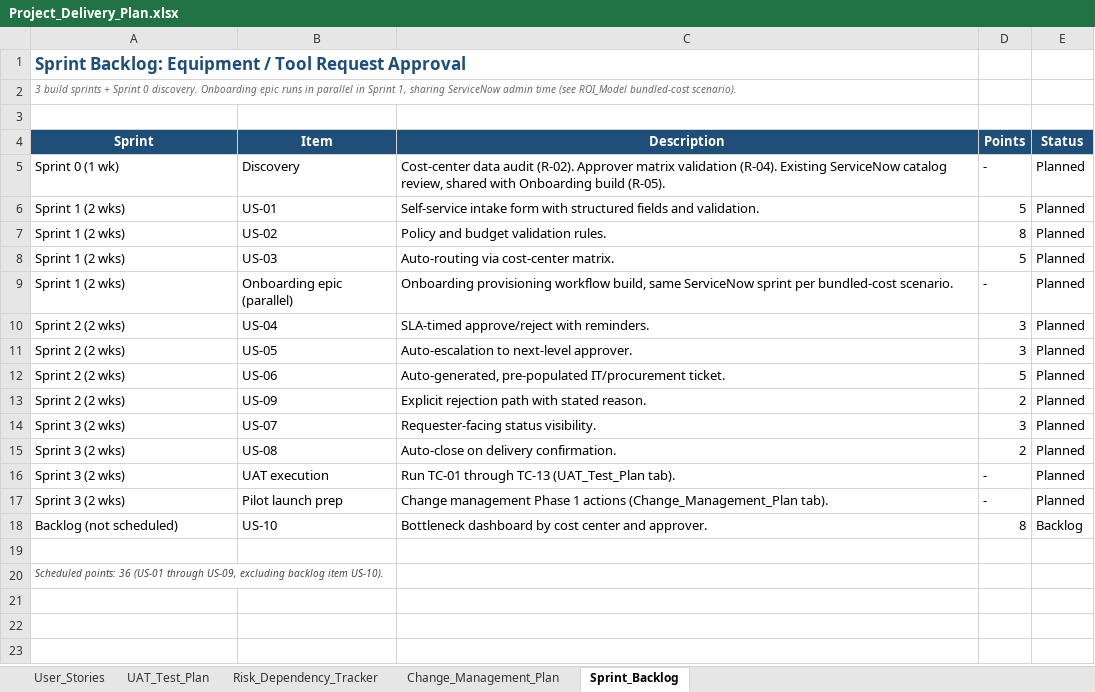
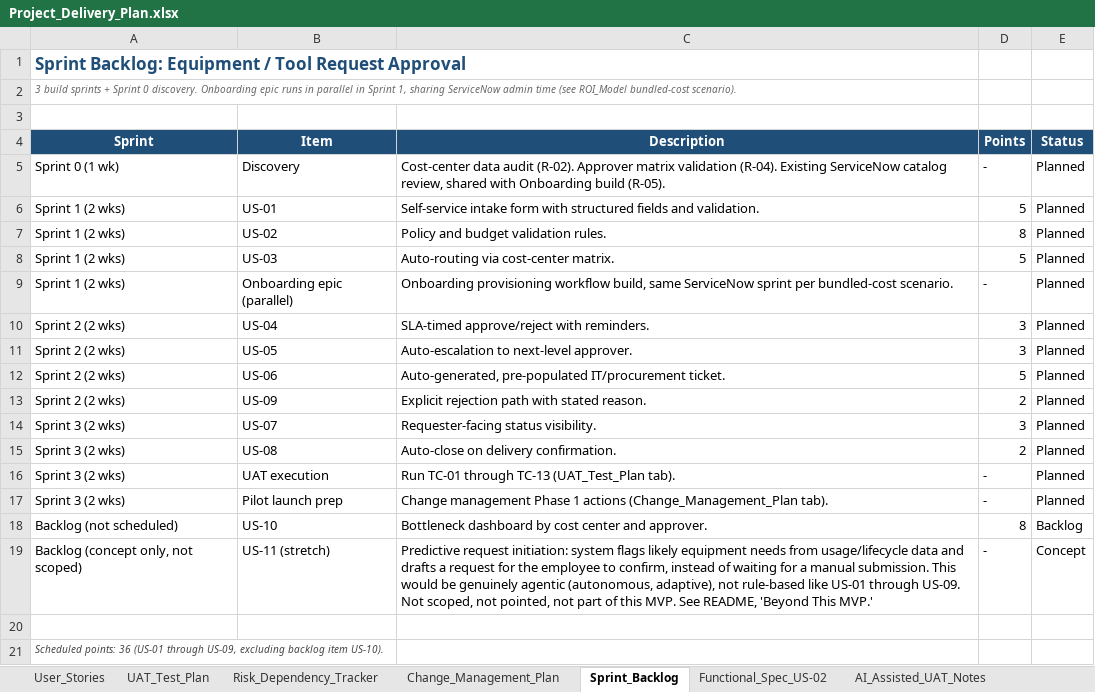
Before and after one commit to jmuns22/micron-digital-workplace-automation-priority, an Excel workbook: data/Project_Delivery_Plan.xlsx, sheet Sprint_Backlog, drawn as a sheet; values as stored, in another font and other column widths than the file's, no borders; the diff names each change by its address in the sheet, - before the commit and + after, or states it on an @@ line.

Commit message:
Added Beyond This MVP section, embedded delivery-plan previews, added US-11 concept item

```diff
--- a/data/Project_Delivery_Plan.xlsx (sheet Sprint_Backlog)
+++ b/data/Project_Delivery_Plan.xlsx (sheet Sprint_Backlog)
+sheet tab: Functional_Spec_US-02
+sheet tab: AI_Assisted_UAT_Notes
+row 19: Backlog (concept only, not scoped) | US-11 (stretch) | Predictive request initiation: system flags likely equipment needs from usage/lifecycle data and drafts a request for the employee to confirm, instead of waiting for a manual submission. This would be genuinely agentic (autonomous, adaptive), not rule-based like US-01 through US-09. Not scoped, not pointed, not part of this MVP. See README, 'Beyond This MVP.' | - | Concept
```
Also changed, not shown: sheet Change_Management_Plan, 2 other files.
